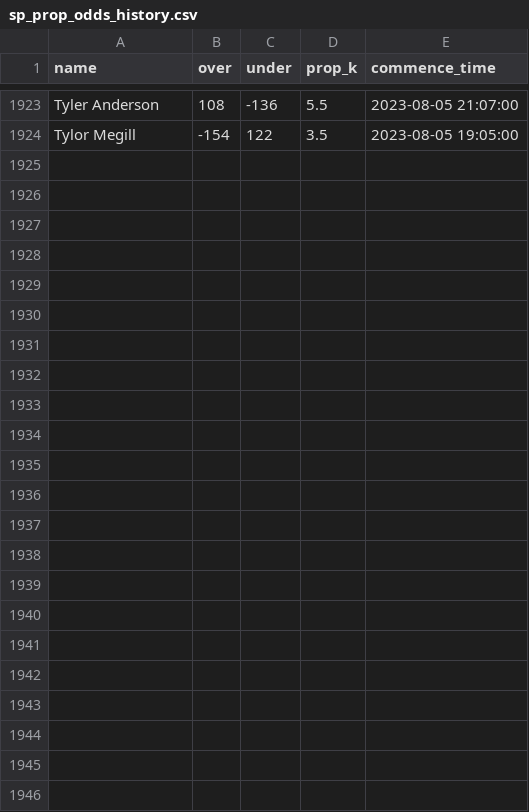
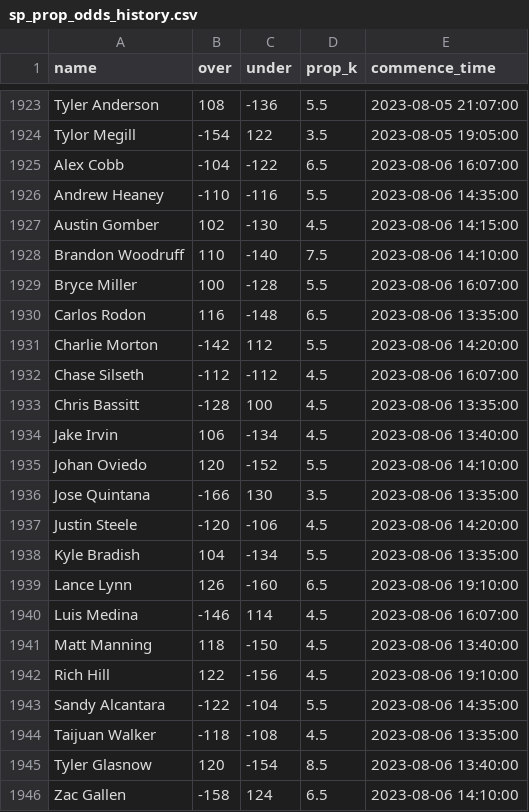
Before and after one commit to amaizehayes/sp-k-prediction-app, a CSV file: output/sp_prop_odds_history.csv, drawn as a sheet; only a part is shown, gaps mark what is left out.

```diff
--- a/output/sp_prop_odds_history.csv
+++ b/output/sp_prop_odds_history.csv
@@ -1924 +1924,23 @@ Tyler Anderson,108,-136,5.5,2023-08-05 21:07:00
 Tylor Megill,-154,122,3.5,2023-08-05 19:05:00
+Alex Cobb,-104,-122,6.5,2023-08-06 16:07:00
+Andrew Heaney,-110,-116,5.5,2023-08-06 14:35:00
+Austin Gomber,102,-130,4.5,2023-08-06 14:15:00
+Brandon Woodruff,110,-140,7.5,2023-08-06 14:10:00
+Bryce Miller,100,-128,5.5,2023-08-06 16:07:00
+Carlos Rodon,116,-148,6.5,2023-08-06 13:35:00
+Charlie Morton,-142,112,5.5,2023-08-06 14:20:00
+Chase Silseth,-112,-112,4.5,2023-08-06 16:07:00
+Chris Bassitt,-128,100,4.5,2023-08-06 13:35:00
+Jake Irvin,106,-134,4.5,2023-08-06 13:40:00
+Johan Oviedo,120,-152,5.5,2023-08-06 14:10:00
+Jose Quintana,-166,130,3.5,2023-08-06 13:35:00
+Justin Steele,-120,-106,4.5,2023-08-06 14:20:00
+Kyle Bradish,104,-134,5.5,2023-08-06 13:35:00
+Lance Lynn,126,-160,6.5,2023-08-06 19:10:00
+Luis Medina,-146,114,4.5,2023-08-06 16:07:00
+Matt Manning,118,-150,4.5,2023-08-06 13:40:00
+Rich Hill,122,-156,4.5,2023-08-06 19:10:00
+Sandy Alcantara,-122,-104,5.5,2023-08-06 14:35:00
+Taijuan Walker,-118,-108,4.5,2023-08-06 13:35:00
+Tyler Glasnow,120,-154,8.5,2023-08-06 13:40:00
+Zac Gallen,-158,124,6.5,2023-08-06 14:10:00
```
Also changed, not shown: output/probable_starter_history.csv, output/sp_log_2023.csv, 12 other files.
